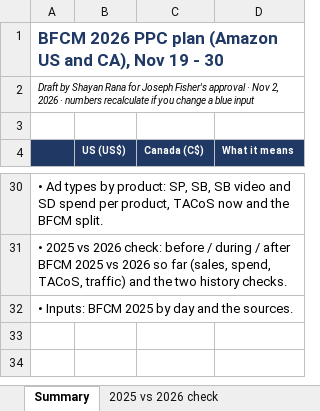
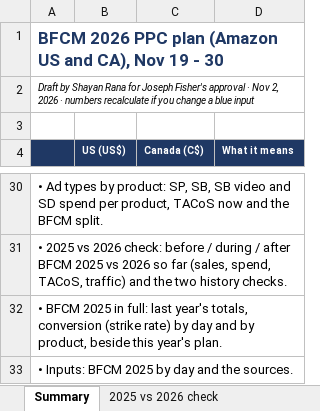
Before and after one commit to zarlish-web/PPC-Audit-, an Excel workbook: bfcm-2026/ppc-plan/BFCM_2026_PPC_Plan.xlsx, sheet Summary, drawn as a sheet; only a part is shown, gaps mark what is left out; values as stored, in another font and other column widths than the file's, no borders; the diff names each change by its address in the sheet, - before the commit and + after, or states it on an @@ line.

```diff
--- a/bfcm-2026/ppc-plan/BFCM_2026_PPC_Plan.xlsx (sheet Summary)
+++ b/bfcm-2026/ppc-plan/BFCM_2026_PPC_Plan.xlsx (sheet Summary)
+row 32: • BFCM 2025 in full: last year's totals, conversion (strike rate) by day and by product, beside this year's plan.
```
Also changed, not shown: other sheet tabs, bfcm-2026/verification/BFCM_2026_PPC_Verification.xlsx, 1 other file.
